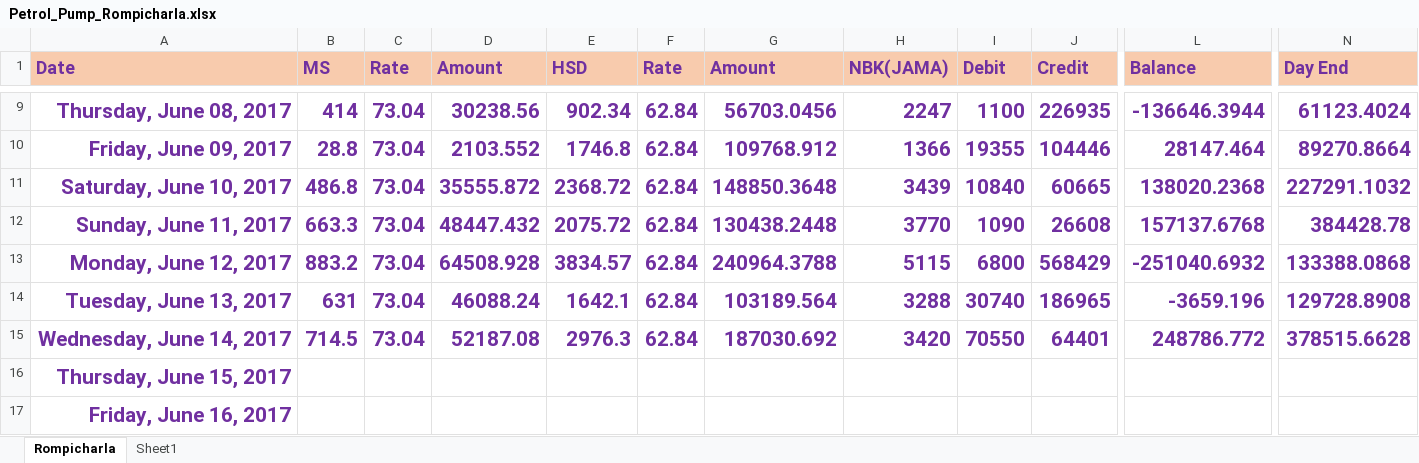
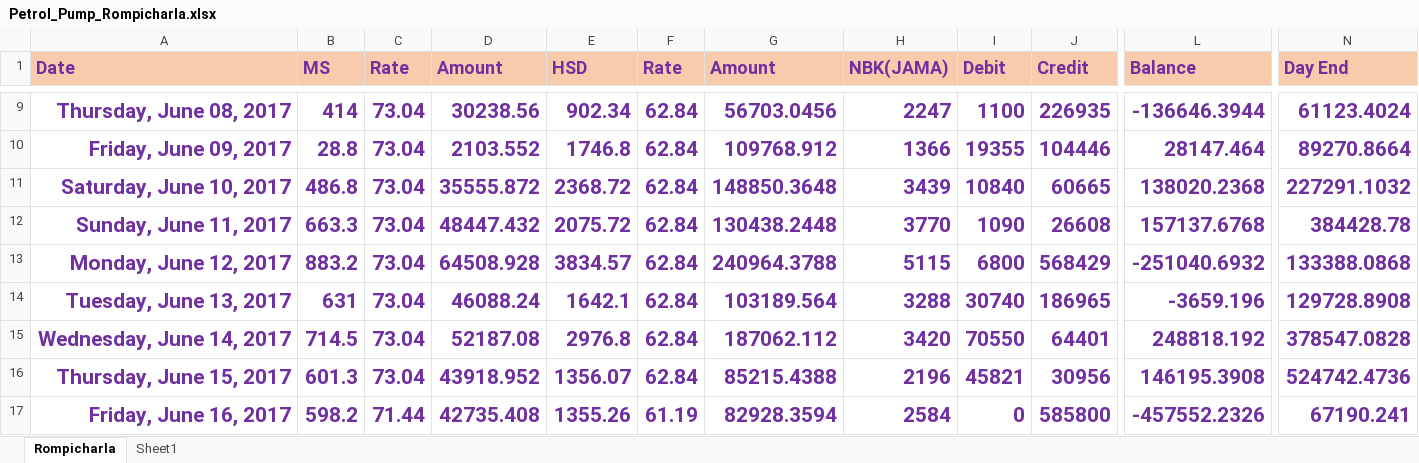
Before and after one commit to harishvempati/excel, an Excel workbook: Petrol_Pump_Rompicharla.xlsx, sheet Rompicharla, drawn as a sheet; only a part is shown, gaps mark what is left out; values as stored, in another font and other column widths than the file's, no borders; the diff covers the shown part only; the diff names each change by its address in the sheet, - before the commit and + after, or states it on an @@ line.

Commit message:
june19th

```diff
--- a/Petrol_Pump_Rompicharla.xlsx (sheet Rompicharla)
+++ b/Petrol_Pump_Rompicharla.xlsx (sheet Rompicharla)
-E15 (HSD): 2976.3
+E15 (HSD): 2976.8
-G15 (Amount): 187030.692
+G15 (Amount): 187062.112
-L15 (Balance): 248786.772
+L15 (Balance): 248818.192
-N15 (Day End): 378515.6628
+N15 (Day End): 378547.0828
-B16 (MS): (empty)
+B16 (MS): 601.3
-C16 (Rate): (empty)
+C16 (Rate): 73.04
-D16 (Amount): (empty)
+D16 (Amount): 43918.952
-E16 (HSD): (empty)
+E16 (HSD): 1356.07
-F16 (Rate): (empty)
+F16 (Rate): 62.84
-G16 (Amount): (empty)
+G16 (Amount): 85215.4388
-H16 (NBK(JAMA)): (empty)
+H16 (NBK(JAMA)): 2196
-I16 (Debit): (empty)
+I16 (Debit): 45821
-J16 (Credit): (empty)
+J16 (Credit): 30956
-L16 (Balance): (empty)
+L16 (Balance): 146195.3908
-N16 (Day End): (empty)
+N16 (Day End): 524742.4736
-B17 (MS): (empty)
+B17 (MS): 598.2
-C17 (Rate): (empty)
+C17 (Rate): 71.44
-D17 (Amount): (empty)
+D17 (Amount): 42735.408
-E17 (HSD): (empty)
+E17 (HSD): 1355.26
-F17 (Rate): (empty)
+F17 (Rate): 61.19
-G17 (Amount): (empty)
+G17 (Amount): 82928.3594
-H17 (NBK(JAMA)): (empty)
+H17 (NBK(JAMA)): 2584
-I17 (Debit): (empty)
+I17 (Debit): 0
-J17 (Credit): (empty)
+J17 (Credit): 585800
-L17 (Balance): (empty)
+L17 (Balance): -457552.2326
-N17 (Day End): (empty)
+N17 (Day End): 67190.241
```
Also changed, not shown: 73 edited cells elsewhere in this sheet, sheet Sheet1.
